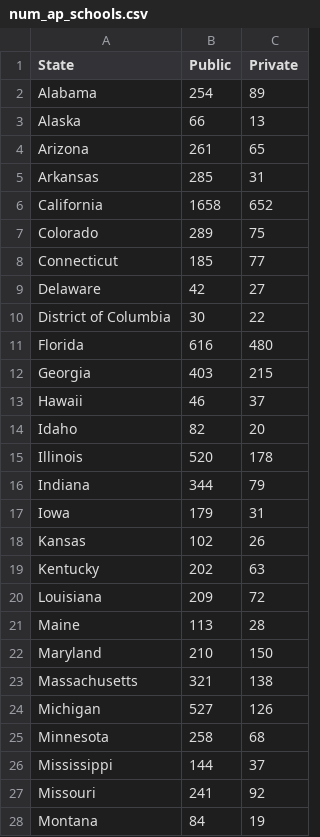
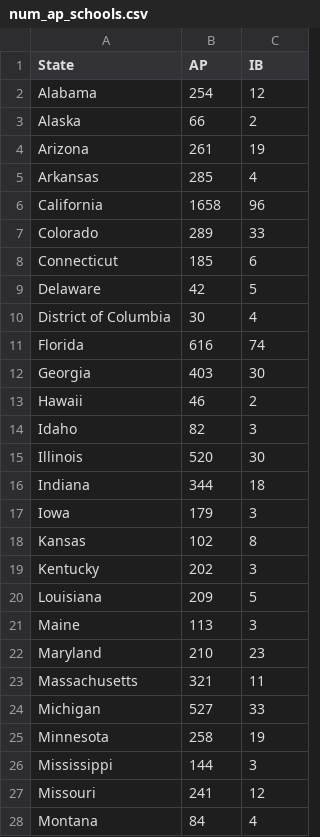
Before and after one commit to kuang/AP-IB-offerings-visualization, a CSV file: num_ap_schools.csv, drawn as a sheet; only a part is shown; the diff covers the shown part only.

```diff
--- a/num_ap_schools.csv
+++ b/num_ap_schools.csv
@@ -1,28 +1,28 @@
-State,Public,Private
-Alabama,254,89
-Alaska,66,13
-Arizona,261,65
-Arkansas,285,31
-California,1658,652
-Colorado,289,75
-Connecticut,185,77
-Delaware,42,27
-District of Columbia,30,22
-Florida,616,480
-Georgia,403,215
-Hawaii,46,37
-Idaho,82,20
-Illinois,520,178
-Indiana,344,79
-Iowa,179,31
-Kansas,102,26
-Kentucky,202,63
-Louisiana,209,72
-Maine,113,28
-Maryland,210,150
-Massachusetts,321,138
-Michigan,527,126
-Minnesota,258,68
-Mississippi,144,37
-Missouri,241,92
-Montana,84,19
+State,AP,IB
+Alabama,254,12
+Alaska,66,2
+Arizona,261,19
+Arkansas,285,4
+California,1658,96
+Colorado,289,33
+Connecticut,185,6
+Delaware,42,5
+District of Columbia,30,4
+Florida,616,74
+Georgia,403,30
+Hawaii,46,2
+Idaho,82,3
+Illinois,520,30
+Indiana,344,18
+Iowa,179,3
+Kansas,102,8
+Kentucky,202,3
+Louisiana,209,5
+Maine,113,3
+Maryland,210,23
+Massachusetts,321,11
+Michigan,527,33
+Minnesota,258,19
+Mississippi,144,3
+Missouri,241,12
+Montana,84,4
```
Also changed, not shown: 24 edited cells elsewhere in this file, 4 other files.
